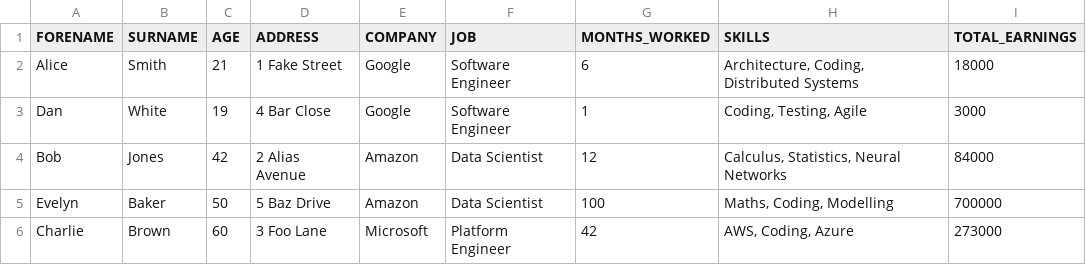
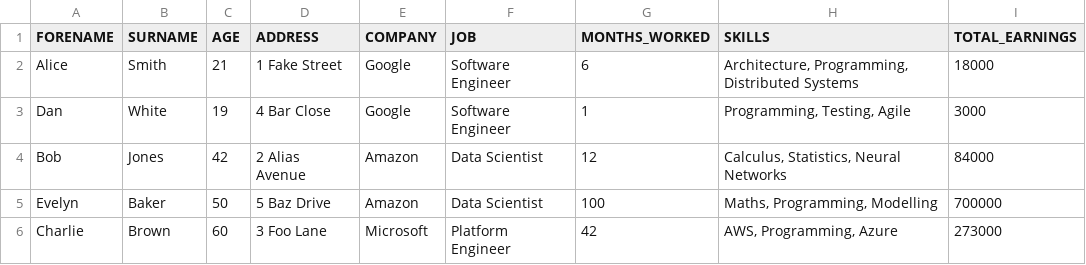
Before and after one commit to TSNoble/medium-etl-workflows-on-aws, a CSV file: data/merged.csv, drawn as a sheet.

```diff
--- a/data/merged.csv
+++ b/data/merged.csv
@@ -1,6 +1,6 @@
 FORENAME,SURNAME,AGE,ADDRESS,COMPANY,JOB,MONTHS_WORKED,SKILLS,TOTAL_EARNINGS
-Alice,Smith,21,1 Fake Street,Google,Software Engineer,6,"Architecture, Coding, Distributed Systems",18000
-Dan,White,19,4 Bar Close,Google,Software Engineer,1,"Coding, Testing, Agile",3000
+Alice,Smith,21,1 Fake Street,Google,Software Engineer,6,"Architecture, Programming, Distributed Systems",18000
+Dan,White,19,4 Bar Close,Google,Software Engineer,1,"Programming, Testing, Agile",3000
 Bob,Jones,42,2 Alias Avenue,Amazon,Data Scientist,12,"Calculus, Statistics, Neural Networks",84000
-Evelyn,Baker,50,5 Baz Drive,Amazon,Data Scientist,100,"Maths, Coding, Modelling",700000
-Charlie,Brown,60,3 Foo Lane,Microsoft,Platform Engineer,42,"AWS, Coding, Azure",273000
+Evelyn,Baker,50,5 Baz Drive,Amazon,Data Scientist,100,"Maths, Programming, Modelling",700000
+Charlie,Brown,60,3 Foo Lane,Microsoft,Platform Engineer,42,"AWS, Programming, Azure",273000
```
